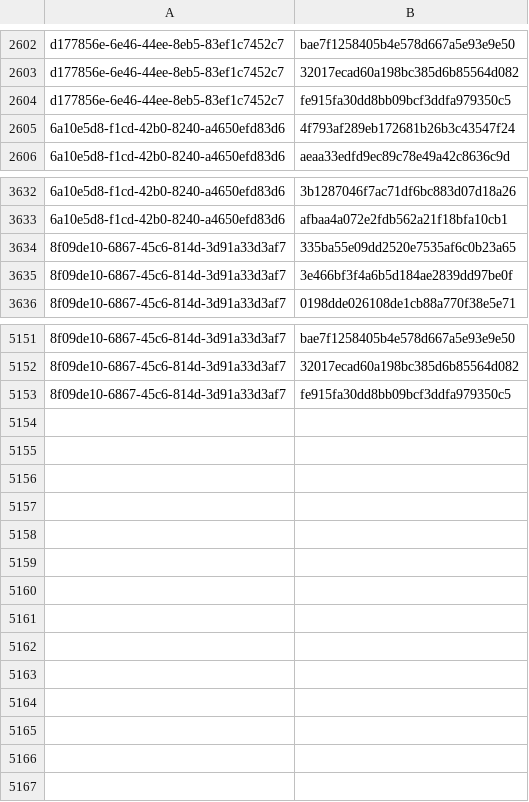
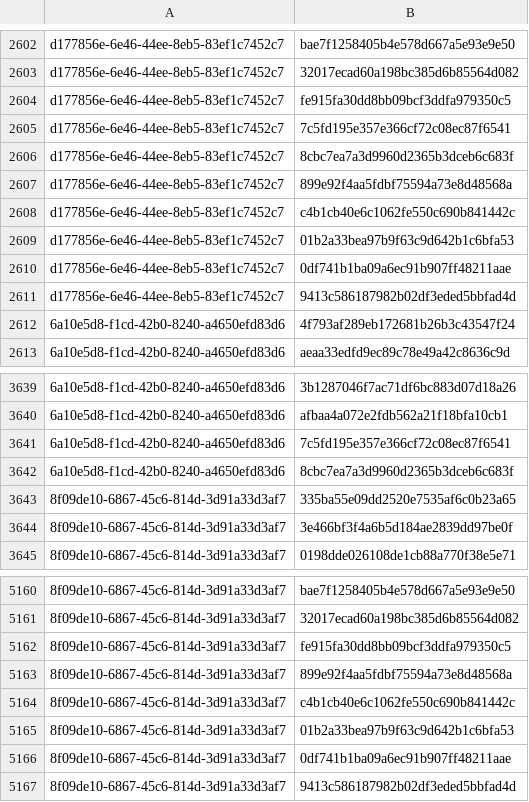
Before and after one commit to RedBlue232/threat-feed-publisher, a CSV file: misp-feed/hashes.csv, drawn as a sheet; only a part is shown, gaps mark what is left out.

Commit message:
chore(misp): refresh feed (3 events) [2026-10-31T13:30Z]

```diff
--- a/misp-feed/hashes.csv
+++ b/misp-feed/hashes.csv
@@ -2604,2 +2604,9 @@ d177856e-6e46-44ee-8eb5-83ef1c7452c7,32017ecad60a198bc385d6b85564d082
 d177856e-6e46-44ee-8eb5-83ef1c7452c7,fe915fa30dd8bb09bcf3ddfa979350c5
+d177856e-6e46-44ee-8eb5-83ef1c7452c7,7c5fd195e357e366cf72c08ec87f6541
+d177856e-6e46-44ee-8eb5-83ef1c7452c7,8cbc7ea7a3d9960d2365b3dceb6c683f
+d177856e-6e46-44ee-8eb5-83ef1c7452c7,899e92f4aa5fdbf75594a73e8d48568a
+d177856e-6e46-44ee-8eb5-83ef1c7452c7,c4b1cb40e6c1062fe550c690b841442c
+d177856e-6e46-44ee-8eb5-83ef1c7452c7,01b2a33bea97b9f63c9d642b1c6bfa53
+d177856e-6e46-44ee-8eb5-83ef1c7452c7,0df741b1ba09a6ec91b907ff48211aae
+d177856e-6e46-44ee-8eb5-83ef1c7452c7,9413c586187982b02df3eded5bbfad4d
 6a10e5d8-f1cd-42b0-8240-a4650efd83d6,4f793af289eb172681b26b3c43547f24
@@ -3633,2 +3640,4 @@ d177856e-6e46-44ee-8eb5-83ef1c7452c7,fe915fa30dd8bb09bcf3ddfa979350c5
 6a10e5d8-f1cd-42b0-8240-a4650efd83d6,afbaa4a072e2fdb562a21f18bfa10cb1
+6a10e5d8-f1cd-42b0-8240-a4650efd83d6,7c5fd195e357e366cf72c08ec87f6541
+6a10e5d8-f1cd-42b0-8240-a4650efd83d6,8cbc7ea7a3d9960d2365b3dceb6c683f
 8f09de10-6867-45c6-814d-3d91a33d3af7,335ba55e09dd2520e7535af6c0b23a65
@@ -5153 +5162,6 @@ d177856e-6e46-44ee-8eb5-83ef1c7452c7,fe915fa30dd8bb09bcf3ddfa979350c5
 8f09de10-6867-45c6-814d-3d91a33d3af7,fe915fa30dd8bb09bcf3ddfa979350c5
+8f09de10-6867-45c6-814d-3d91a33d3af7,899e92f4aa5fdbf75594a73e8d48568a
+8f09de10-6867-45c6-814d-3d91a33d3af7,c4b1cb40e6c1062fe550c690b841442c
+8f09de10-6867-45c6-814d-3d91a33d3af7,01b2a33bea97b9f63c9d642b1c6bfa53
+8f09de10-6867-45c6-814d-3d91a33d3af7,0df741b1ba09a6ec91b907ff48211aae
+8f09de10-6867-45c6-814d-3d91a33d3af7,9413c586187982b02df3eded5bbfad4d
```
Also changed, not shown: 4 other files.
